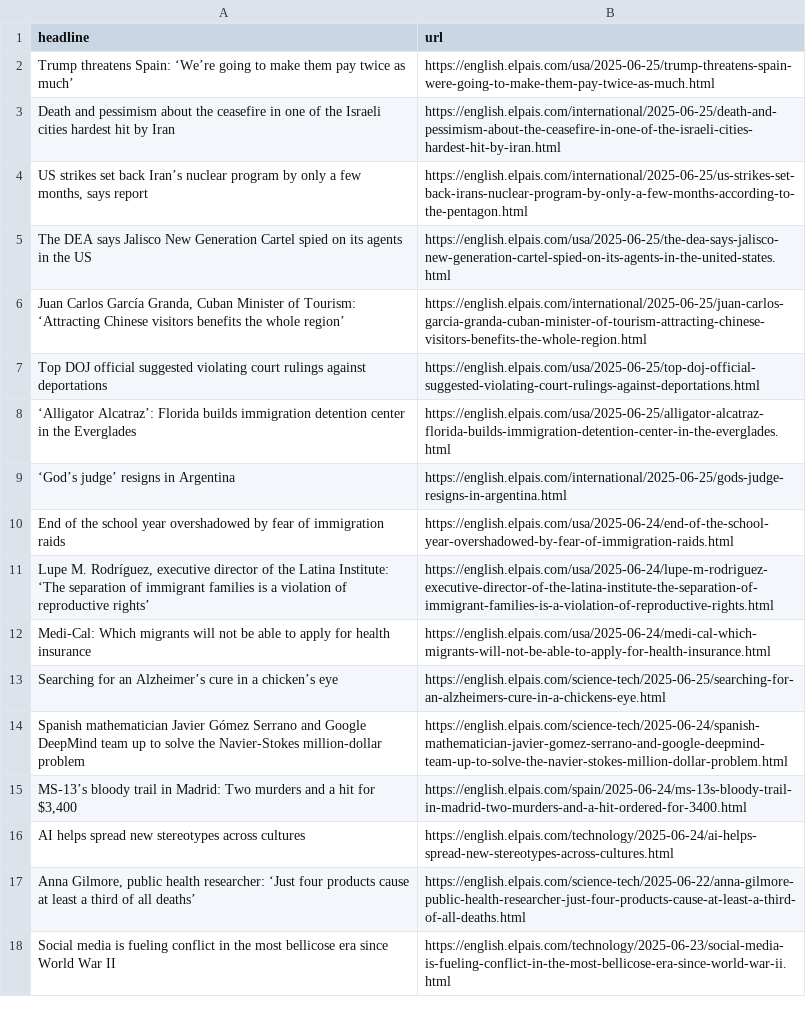
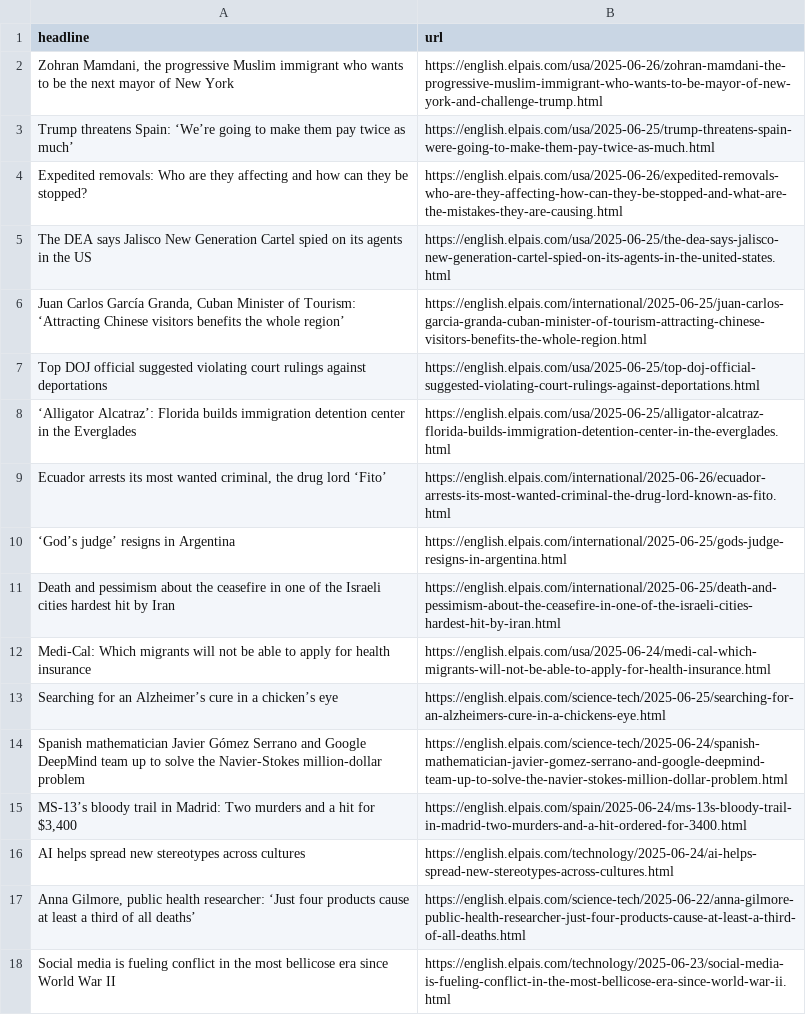
Before and after one commit to sa3991/el-pais-autoscraper, a CSV file: headlines.csv, drawn as a sheet; only a part is shown.

```diff
--- a/headlines.csv
+++ b/headlines.csv
@@ -1,5 +1,5 @@
 headline,url
+"Zohran Mamdani, the progressive Muslim immigrant who wants to be the next mayor of New York ",https://english.elpais.com/usa/2025-06-26/zohran-mamdani-the-progressive-muslim-immigrant-who-wants-to-be-mayor-of-new-york-and-challenge-trump.html
 Trump threatens Spain: ‘We’re going to make them pay twice as much’,https://english.elpais.com/usa/2025-06-25/trump-threatens-spain-were-going-to-make-them-pay-twice-as-much.html
-Death and pessimism about the ceasefire in one of the Israeli cities hardest hit by Iran,https://english.elpais.com/international/2025-06-25/death-and-pessimism-about-the-ceasefire-in-one-of-the-israeli-cities-hardest-hit-by-iran.html
-"US strikes set back Iran’s nuclear program by only a few months, says report",https://english.elpais.com/international/2025-06-25/us-strikes-set-back-irans-nuclear-program-by-only-a-few-months-according-to-the-pentagon.html
+Expedited removals: Who are they affecting and how can they be stopped?,https://english.elpais.com/usa/2025-06-26/expedited-removals-who-are-they-affecting-how-can-they-be-stopped-and-what-are-the-mistakes-they-are-causing.html
 The DEA says Jalisco New Generation Cartel spied on its agents in the US,https://english.elpais.com/usa/2025-06-25/the-dea-says-jalisco-new-generation-cartel-spied-on-its-agents-in-the-united-states.html
@@ -8,5 +8,5 @@ Top DOJ official suggested violating court rulings against deportations,https://
 ‘Alligator Alcatraz’: Florida builds immigration detention center in the Everglades,https://english.elpais.com/usa/2025-06-25/alligator-alcatraz-florida-builds-immigration-detention-center-in-the-everglades.html
+"Ecuador arrests its most wanted criminal, the drug lord ‘Fito’",https://english.elpais.com/international/2025-06-26/ecuador-arrests-its-most-wanted-criminal-the-drug-lord-known-as-fito.html
 ‘God’s judge’ resigns in Argentina,https://english.elpais.com/international/2025-06-25/gods-judge-resigns-in-argentina.html
-End of the school year overshadowed by fear of immigration raids ,https://english.elpais.com/usa/2025-06-24/end-of-the-school-year-overshadowed-by-fear-of-immigration-raids.html
-"Lupe M. Rodríguez, executive director of the Latina Institute: ‘The separation of immigrant families is a violation of reproductive rights’ ",https://english.elpais.com/usa/2025-06-24/lupe-m-rodriguez-executive-director-of-the-latina-institute-the-separation-of-immigrant-families-is-a-violation-of-reproductive-rights.html
+Death and pessimism about the ceasefire in one of the Israeli cities hardest hit by Iran,https://english.elpais.com/international/2025-06-25/death-and-pessimism-about-the-ceasefire-in-one-of-the-israeli-cities-hardest-hit-by-iran.html
 Medi-Cal: Which migrants will not be able to apply for health insurance,https://english.elpais.com/usa/2025-06-24/medi-cal-which-migrants-will-not-be-able-to-apply-for-health-insurance.html
```
